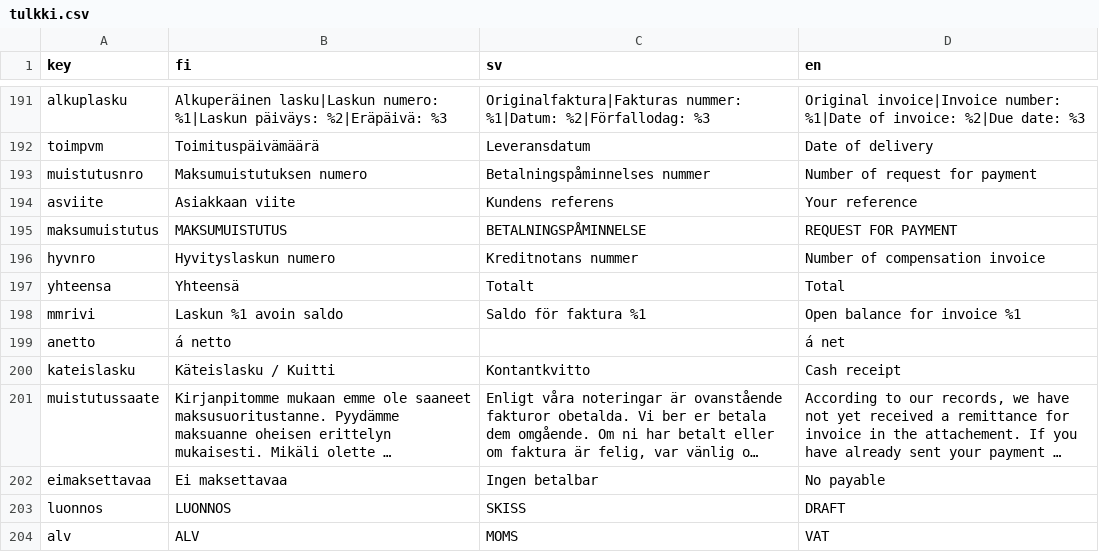
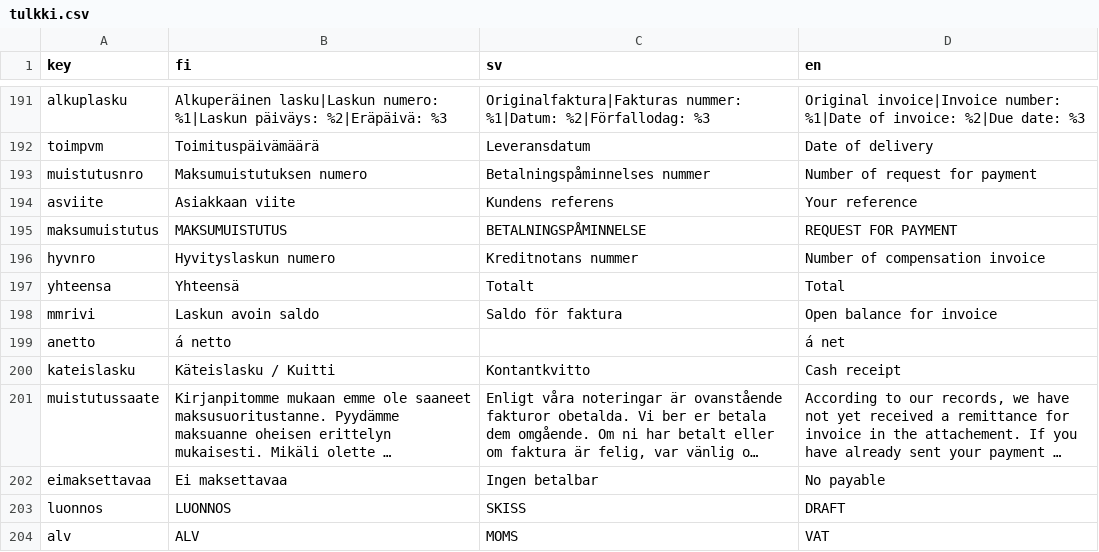
Before and after one commit to artoh/kitupiikki, a CSV file: kitsas/tr/tulkki.csv, drawn as a sheet; only a part is shown, gaps mark what is left out; long unchanged cells end in ….

```diff
--- a/kitsas/tr/tulkki.csv
+++ b/kitsas/tr/tulkki.csv
@@ -197,3 +197,3 @@ hyvnro,Hyvityslaskun numero,Kreditnotans nummer,Number of compensation invoice
 yhteensa,Yhteensä,Totalt,Total
-mmrivi,Laskun %1 avoin saldo,Saldo för faktura %1,Open balance for invoice %1
+mmrivi,Laskun avoin saldo,Saldo för faktura,Open balance for invoice
 anetto,á netto,,á net
```
Also changed, not shown: 9 other files.
